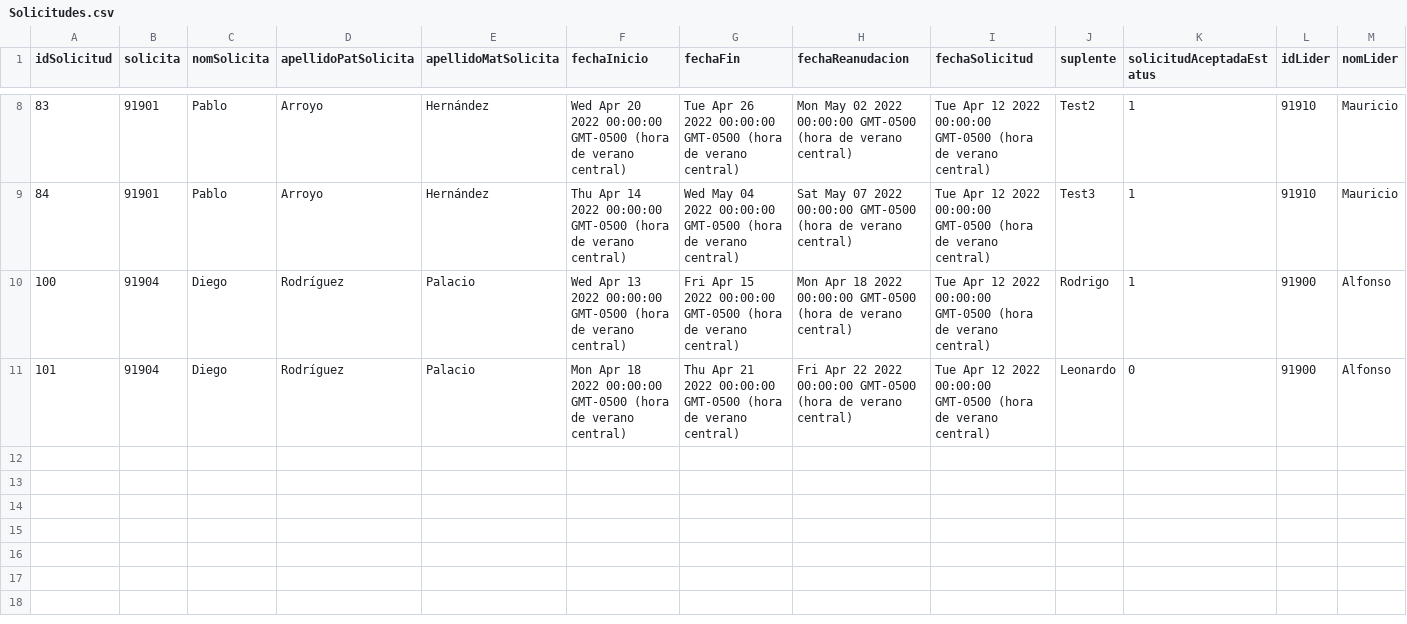
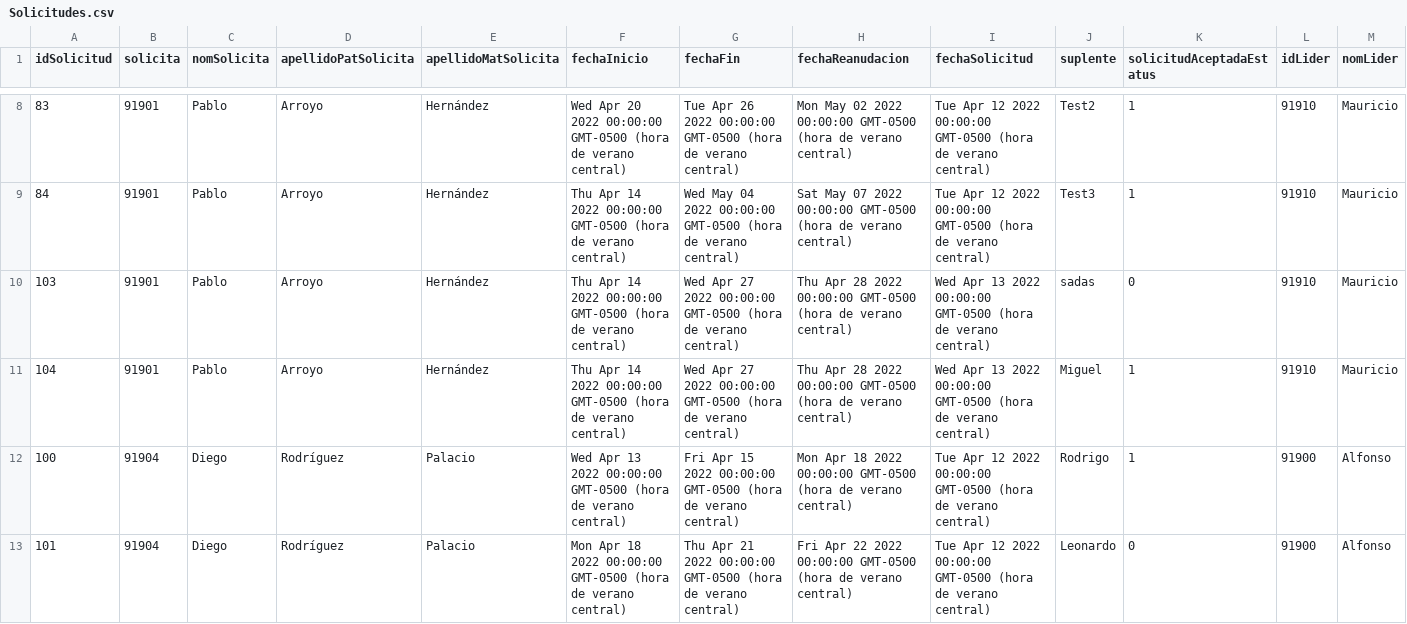
Before and after one commit to AndresMaganaPerez/Phantom_tc2005b, a CSV file: public/Solicitudes.csv, drawn as a sheet; only a part is shown, gaps mark what is left out; rows hold the shown columns only; the diff names each change by its address in the sheet, - before the commit and + after, or states it on an @@ line.

Commit message:
Solicitudes csv

```diff
--- a/public/Solicitudes.csv
+++ b/public/Solicitudes.csv
+row 10: 103 | 91901 | Pablo | Arroyo | Hernández | Thu Apr 14 2022 00:00:00 GMT-0500 (hora de verano central) | Wed Apr 27 2022 00:00:00 GMT-0500 (hora de verano central) | Thu Apr 28 2022 00:00:00 GMT-0500 (hora de verano central) | Wed Apr 13 2022 00:00:00 GMT-0500 (hora de verano central) | sadas | 0 | 91910 | Mauricio
+row 11: 104 | 91901 | Pablo | Arroyo | Hernández | Thu Apr 14 2022 00:00:00 GMT-0500 (hora de verano central) | Wed Apr 27 2022 00:00:00 GMT-0500 (hora de verano central) | Thu Apr 28 2022 00:00:00 GMT-0500 (hora de verano central) | Wed Apr 13 2022 00:00:00 GMT-0500 (hora de verano central) | Miguel | 1 | 91910 | Mauricio
```
